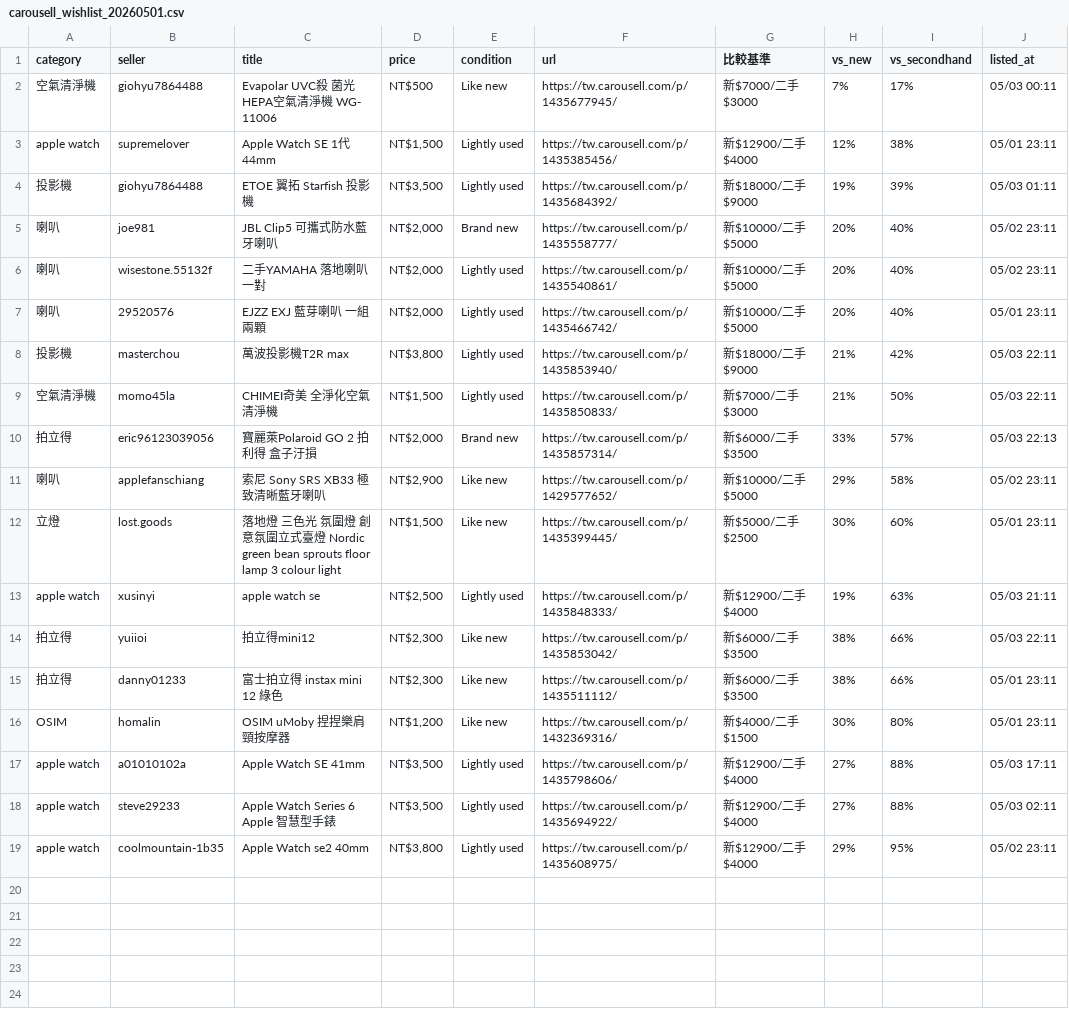
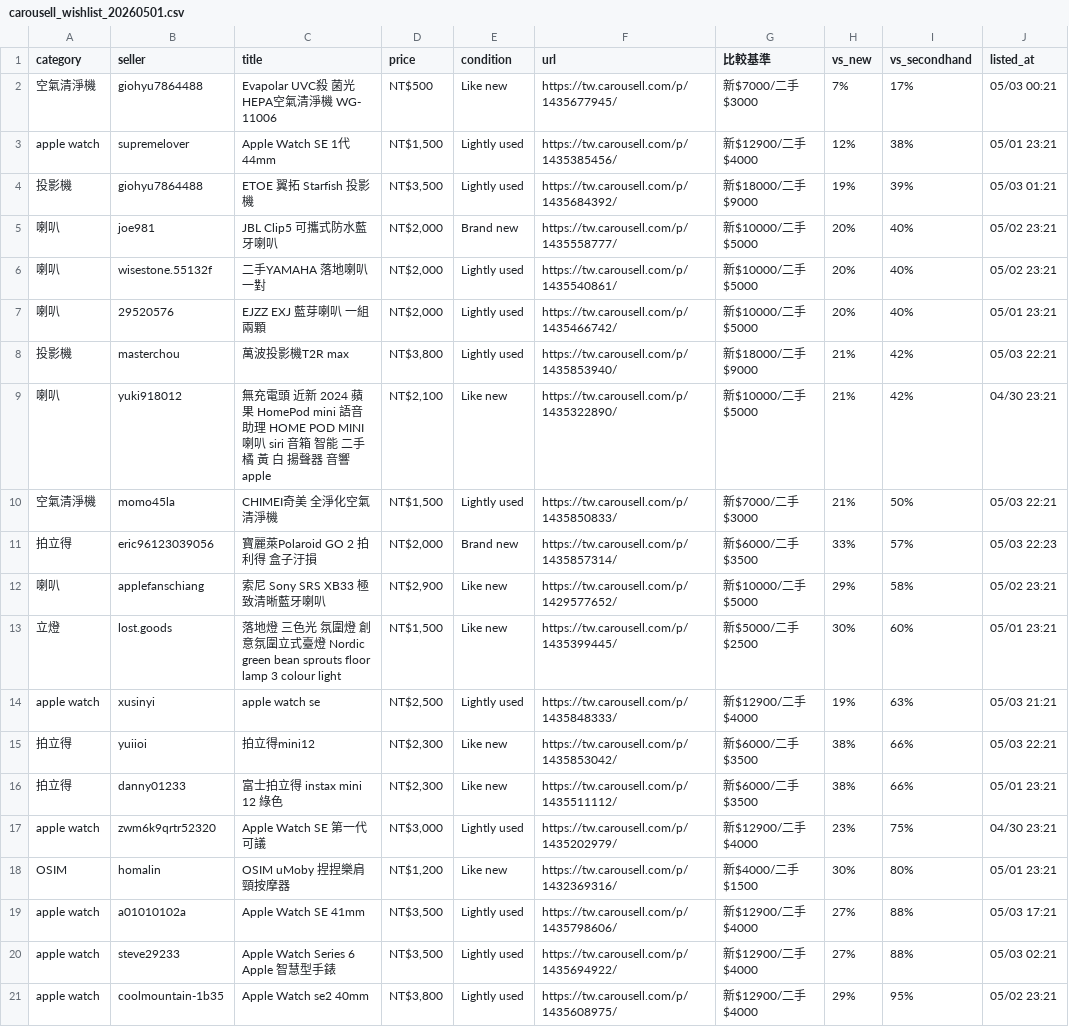
Before and after one commit to yangnim21029/cheap-product, a CSV file: carousell_wishlist_20260501.csv, drawn as a sheet.

```diff
--- a/carousell_wishlist_20260501.csv
+++ b/carousell_wishlist_20260501.csv
@@ -1,19 +1,21 @@
 category|seller|title|price|condition|url|比較基準|vs_new|vs_secondhand|listed_at
-空氣清淨機|giohyu7864488|Evapolar UVC殺 菌光HEPA空氣清淨機 WG- 11006|NT$500|Like new|https://tw.carousell.com/p/1435677945/|新$7000/二手$3000|7%|17%|05/03 00:11
-apple watch|supremelover|Apple Watch SE 1代 44mm|NT$1,500|Lightly used|https://tw.carousell.com/p/1435385456/|新$12900/二手$4000|12%|38%|05/01 23:11
-投影機|giohyu7864488|ETOE 翼拓 Starfish 投影機|NT$3,500|Lightly used|https://tw.carousell.com/p/1435684392/|新$18000/二手$9000|19%|39%|05/03 01:11
-喇叭|joe981|JBL Clip5 可攜式防水藍牙喇叭|NT$2,000|Brand new|https://tw.carousell.com/p/1435558777/|新$10000/二手$5000|20%|40%|05/02 23:11
-喇叭|wisestone.55132f|二手YAMAHA 落地喇叭一對|NT$2,000|Lightly used|https://tw.carousell.com/p/1435540861/|新$10000/二手$5000|20%|40%|05/02 23:11
-喇叭|29520576|EJZZ EXJ 藍芽喇叭 一組兩顆|NT$2,000|Lightly used|https://tw.carousell.com/p/1435466742/|新$10000/二手$5000|20%|40%|05/01 23:11
-投影機|masterchou|萬波投影機T2R max|NT$3,800|Lightly used|https://tw.carousell.com/p/1435853940/|新$18000/二手$9000|21%|42%|05/03 22:11
-空氣清淨機|momo45la|CHIMEI奇美 全淨化空氣清淨機|NT$1,500|Lightly used|https://tw.carousell.com/p/1435850833/|新$7000/二手$3000|21%|50%|05/03 22:11
-拍立得|eric96123039056|寶麗萊Polaroid GO 2 拍利得 盒子汙損|NT$2,000|Brand new|https://tw.carousell.com/p/1435857314/|新$6000/二手$3500|33%|57%|05/03 22:13
-喇叭|applefanschiang|索尼 Sony SRS XB33 極致清晰藍牙喇叭|NT$2,900|Like new|https://tw.carousell.com/p/1429577652/|新$10000/二手$5000|29%|58%|05/02 23:11
-立燈|lost.goods|落地燈 三色光 氛圍燈 創意氛圍立式臺燈 Nordic green bean sprouts floor lamp 3 colour light|NT$1,500|Like new|https://tw.carousell.com/p/1435399445/|新$5000/二手$2500|30%|60%|05/01 23:11
-apple watch|xusinyi|apple watch se|NT$2,500|Lightly used|https://tw.carousell.com/p/1435848333/|新$12900/二手$4000|19%|63%|05/03 21:11
-拍立得|yuiioi|拍立得mini12|NT$2,300|Like new|https://tw.carousell.com/p/1435853042/|新$6000/二手$3500|38%|66%|05/03 22:11
-拍立得|danny01233|富士拍立得 instax mini 12 綠色|NT$2,300|Like new|https://tw.carousell.com/p/1435511112/|新$6000/二手$3500|38%|66%|05/01 23:11
-OSIM|homalin|OSIM uMoby 捏捏樂肩頸按摩器|NT$1,200|Like new|https://tw.carousell.com/p/1432369316/|新$4000/二手$1500|30%|80%|05/01 23:11
-apple watch|a01010102a|Apple Watch SE 41mm|NT$3,500|Lightly used|https://tw.carousell.com/p/1435798606/|新$12900/二手$4000|27%|88%|05/03 17:11
-apple watch|steve29233|Apple Watch Series 6 Apple 智慧型手錶|NT$3,500|Lightly used|https://tw.carousell.com/p/1435694922/|新$12900/二手$4000|27%|88%|05/03 02:11
-apple watch|coolmountain-1b35|Apple Watch se2 40mm|NT$3,800|Lightly used|https://tw.carousell.com/p/1435608975/|新$12900/二手$4000|29%|95%|05/02 23:11
+空氣清淨機|giohyu7864488|Evapolar UVC殺 菌光HEPA空氣清淨機 WG- 11006|NT$500|Like new|https://tw.carousell.com/p/1435677945/|新$7000/二手$3000|7%|17%|05/03 00:21
+apple watch|supremelover|Apple Watch SE 1代 44mm|NT$1,500|Lightly used|https://tw.carousell.com/p/1435385456/|新$12900/二手$4000|12%|38%|05/01 23:21
+投影機|giohyu7864488|ETOE 翼拓 Starfish 投影機|NT$3,500|Lightly used|https://tw.carousell.com/p/1435684392/|新$18000/二手$9000|19%|39%|05/03 01:21
+喇叭|joe981|JBL Clip5 可攜式防水藍牙喇叭|NT$2,000|Brand new|https://tw.carousell.com/p/1435558777/|新$10000/二手$5000|20%|40%|05/02 23:21
+喇叭|wisestone.55132f|二手YAMAHA 落地喇叭一對|NT$2,000|Lightly used|https://tw.carousell.com/p/1435540861/|新$10000/二手$5000|20%|40%|05/02 23:21
+喇叭|29520576|EJZZ EXJ 藍芽喇叭 一組兩顆|NT$2,000|Lightly used|https://tw.carousell.com/p/1435466742/|新$10000/二手$5000|20%|40%|05/01 23:21
+投影機|masterchou|萬波投影機T2R max|NT$3,800|Lightly used|https://tw.carousell.com/p/1435853940/|新$18000/二手$9000|21%|42%|05/03 22:21
+喇叭|yuki918012|無充電頭 近新 2024 蘋果 HomePod mini 語音助理 HOME POD MINI 喇叭 siri 音箱 智能 二手 橘 黃 白 揚聲器 音響 apple|NT$2,100|Like new|https://tw.carousell.com/p/1435322890/|新$10000/二手$5000|21%|42%|04/30 23:21
+空氣清淨機|momo45la|CHIMEI奇美 全淨化空氣清淨機|NT$1,500|Lightly used|https://tw.carousell.com/p/1435850833/|新$7000/二手$3000|21%|50%|05/03 22:21
+拍立得|eric96123039056|寶麗萊Polaroid GO 2 拍利得 盒子汙損|NT$2,000|Brand new|https://tw.carousell.com/p/1435857314/|新$6000/二手$3500|33%|57%|05/03 22:23
+喇叭|applefanschiang|索尼 Sony SRS XB33 極致清晰藍牙喇叭|NT$2,900|Like new|https://tw.carousell.com/p/1429577652/|新$10000/二手$5000|29%|58%|05/02 23:21
+立燈|lost.goods|落地燈 三色光 氛圍燈 創意氛圍立式臺燈 Nordic green bean sprouts floor lamp 3 colour light|NT$1,500|Like new|https://tw.carousell.com/p/1435399445/|新$5000/二手$2500|30%|60%|05/01 23:21
+apple watch|xusinyi|apple watch se|NT$2,500|Lightly used|https://tw.carousell.com/p/1435848333/|新$12900/二手$4000|19%|63%|05/03 21:21
+拍立得|yuiioi|拍立得mini12|NT$2,300|Like new|https://tw.carousell.com/p/1435853042/|新$6000/二手$3500|38%|66%|05/03 22:21
+拍立得|danny01233|富士拍立得 instax mini 12 綠色|NT$2,300|Like new|https://tw.carousell.com/p/1435511112/|新$6000/二手$3500|38%|66%|05/01 23:21
+apple watch|zwm6k9qrtr52320|Apple Watch SE 第一代 可議|NT$3,000|Lightly used|https://tw.carousell.com/p/1435202979/|新$12900/二手$4000|23%|75%|04/30 23:21
+OSIM|homalin|OSIM uMoby 捏捏樂肩頸按摩器|NT$1,200|Like new|https://tw.carousell.com/p/1432369316/|新$4000/二手$1500|30%|80%|05/01 23:21
+apple watch|a01010102a|Apple Watch SE 41mm|NT$3,500|Lightly used|https://tw.carousell.com/p/1435798606/|新$12900/二手$4000|27%|88%|05/03 17:21
+apple watch|steve29233|Apple Watch Series 6 Apple 智慧型手錶|NT$3,500|Lightly used|https://tw.carousell.com/p/1435694922/|新$12900/二手$4000|27%|88%|05/03 02:21
+apple watch|coolmountain-1b35|Apple Watch se2 40mm|NT$3,800|Lightly used|https://tw.carousell.com/p/1435608975/|新$12900/二手$4000|29%|95%|05/02 23:21
```
Also changed, not shown: 4 other files.
